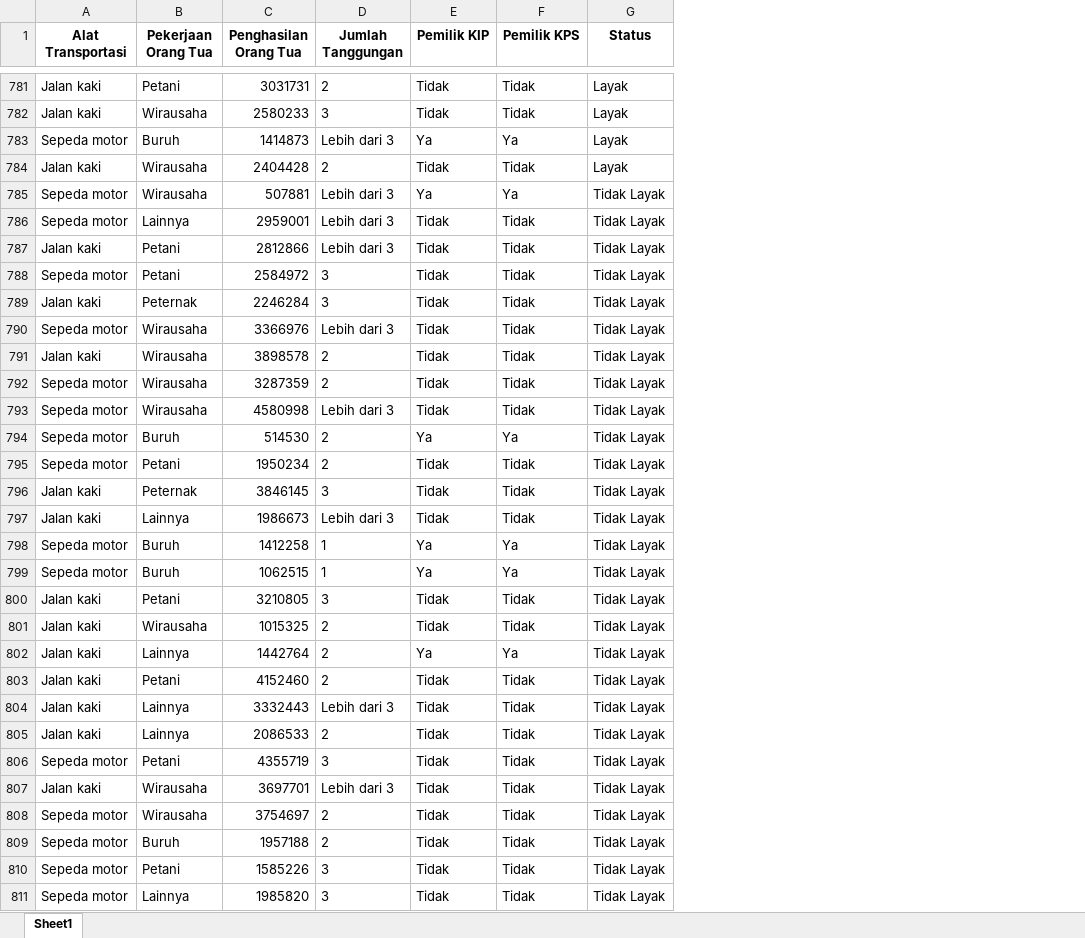
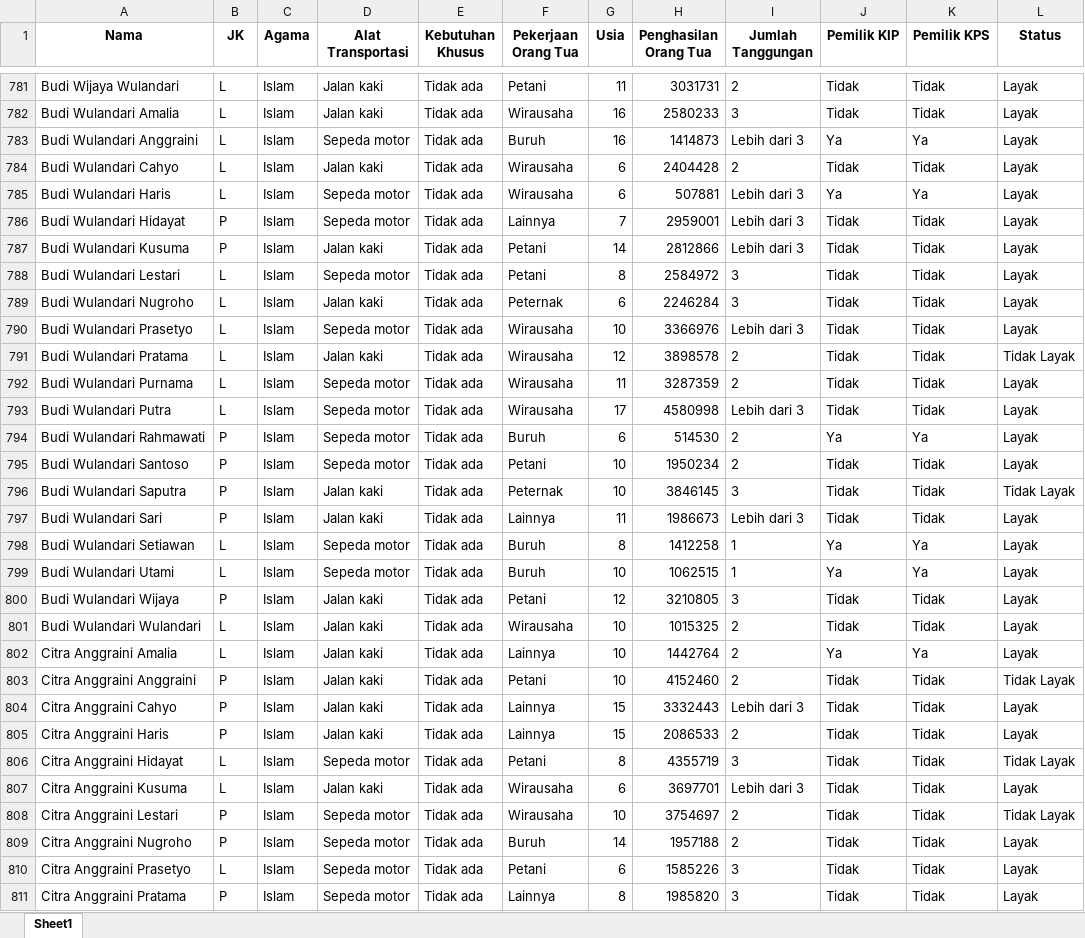
Before and after one commit to Tagenshin/capstone_spk_pip, an Excel workbook: ml/dataset/data_pip_cleaned.xlsx, sheet Sheet1, drawn as a sheet; only a part is shown, gaps mark what is left out; values as stored, in another font and other column widths than the file's, no borders; addresses are those after the commit; the diff covers the shown part only; the diff names each change by its address in the sheet, - before the commit and + after, or states it on an @@ line.

Commit message:
up model dan data

```diff
--- a/ml/dataset/data_pip_cleaned.xlsx (sheet Sheet1)
+++ b/ml/dataset/data_pip_cleaned.xlsx (sheet Sheet1)
+column A (Nama), rows 781-811: Budi Wijaya Wulandari | Budi Wulandari Amalia | Budi Wulandari Anggraini | Budi Wulandari Cahyo | Budi Wulandari Haris | Budi Wulandari Hidayat | Budi Wulandari Kusuma | Budi Wulandari Lestari | Budi Wulandari Nugroho | Budi Wulandari Prasetyo | Budi Wulandari Pratama | Budi Wulandari Purnama | Budi Wulandari Putra | Budi Wulandari Rahmawati | Budi Wulandari Santoso | Budi Wulandari Saputra | Budi Wulandari Sari | Budi Wulandari Setiawan | Budi Wulandari Utami | Budi Wulandari Wijaya | Budi Wulandari Wulandari | Citra Anggraini Amalia | Citra Anggraini Anggraini | Citra Anggraini Cahyo | Citra Anggraini Haris | Citra Anggraini Hidayat | Citra Anggraini Kusuma | Citra Anggraini Lestari | Citra Anggraini Nugroho | Citra Anggraini Prasetyo | Citra Anggraini Pratama
+column B (JK), rows 781-811: L | L | L | L | L | P | P | L | L | L | L | L | L | P | P | P | P | L | L | P | L | L | P | P | P | L | L | P | P | L | P
+column C (Agama), rows 781-811: all Islam
+column E (Kebutuhan Khusus), rows 781-811: all Tidak ada
+column G (Usia), rows 781-811: 11 | 16 | 16 | 6 | 6 | 7 | 14 | 8 | 6 | 10 | 12 | 11 | 17 | 6 | 10 | 10 | 11 | 8 | 10 | 12 | 10 | 10 | 10 | 15 | 15 | 8 | 6 | 10 | 14 | 6 | 8
-L785:L790 (Status): Tidak Layak
+L785:L790 (Status): Layak
-L792:L795 (Status): Tidak Layak
+L792:L795 (Status): Layak
-L797:L802 (Status): Tidak Layak
+L797:L802 (Status): Layak
-L804:L805 (Status): Tidak Layak
+L804:L805 (Status): Layak
-L807 (Status): Tidak Layak
+L807 (Status): Layak
-L809:L811 (Status): Tidak Layak
+L809:L811 (Status): Layak
```
Also changed, not shown: 357 edited cells elsewhere in this sheet, 14 other files.
